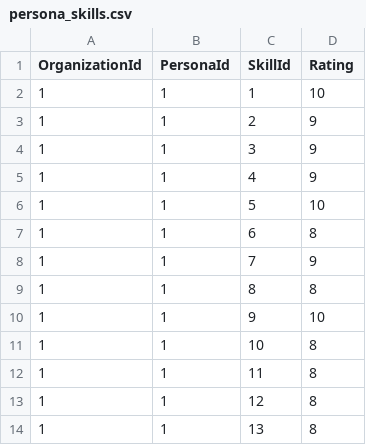
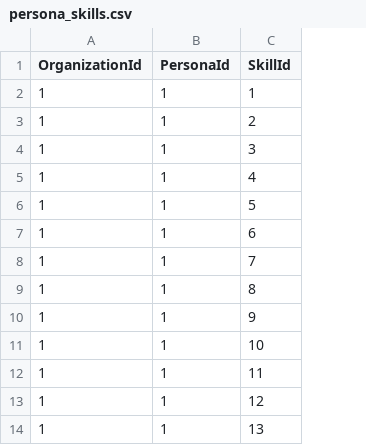
Before and after one commit to rodmjay/ResumePro, a CSV file: ResumePro/Seeding/csv/persona_skills.csv, drawn as a sheet; only a part is shown; the diff names each change by its address in the sheet, - before the commit and + after, or states it on an @@ line.

Commit message:
add people skills functionality

```diff
--- a/ResumePro/Seeding/csv/persona_skills.csv
+++ b/ResumePro/Seeding/csv/persona_skills.csv
-column D (Rating), rows 2-14: 10 | 9 | 9 | 9 | 10 | 8 | 9 | 8 | 10 | 8 | 8 | 8 | 8
```
Also changed, not shown: ResumePro/Seeding/csv/category_skills.csv, ResumePro/Seeding/csv/skill_categories.csv, 42 other files.
